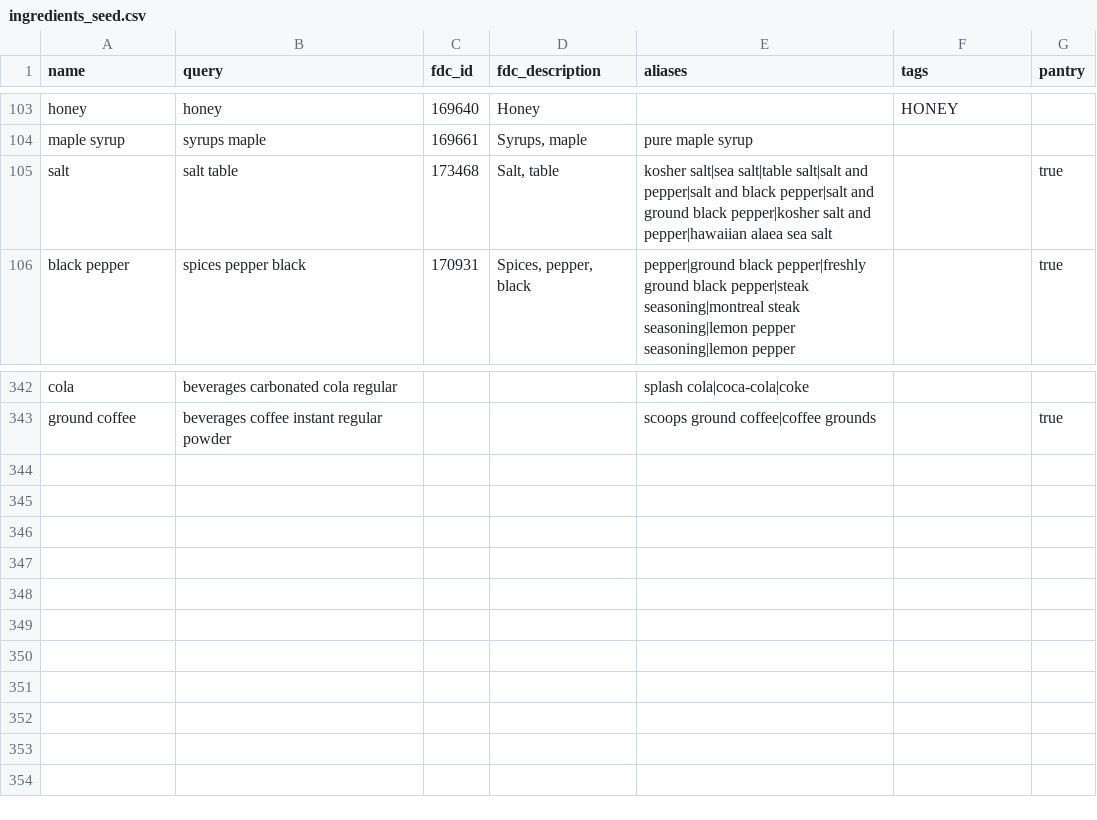
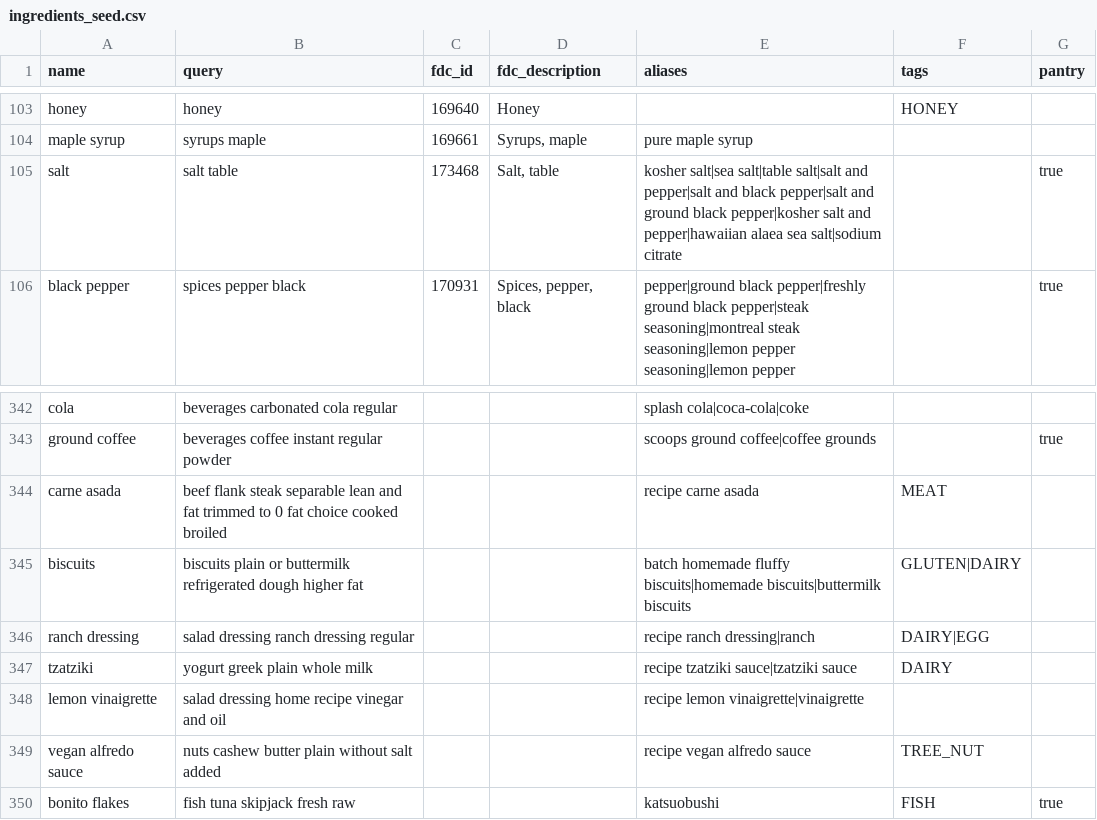
Before and after one commit to FoolsFlagonStudio/Victual, a CSV file: data_pipeline/ingredients_seed.csv, drawn as a sheet; only a part is shown, gaps mark what is left out.

```diff
--- a/data_pipeline/ingredients_seed.csv
+++ b/data_pipeline/ingredients_seed.csv
@@ -104,3 +104,3 @@ honey,honey,169640,Honey,,HONEY,
 maple syrup,syrups maple,169661,"Syrups, maple",pure maple syrup,,
-salt,salt table,173468,"Salt, table",kosher salt|sea salt|table salt|salt and pepper|salt and black pepper|salt and ground black pepper|kosher salt and pepper|hawaiian alaea sea salt,,true
+salt,salt table,173468,"Salt, table",kosher salt|sea salt|table salt|salt and pepper|salt and black pepper|salt and ground black pepper|kosher salt and pepper|hawaiian alaea sea salt|sodium citrate,,true
 black pepper,spices pepper black,170931,"Spices, pepper, black",pepper|ground black pepper|freshly ground black pepper|steak seasoning|montreal steak seasoning|lemon pepper seasoning|lemon pepper,,true
@@ -343 +343,8 @@ cola,beverages carbonated cola regular,,,splash cola|coca-cola|coke,,
 ground coffee,beverages coffee instant regular powder,,,scoops ground coffee|coffee grounds,,true
+carne asada,beef flank steak separable lean and fat trimmed to 0 fat choice cooked broiled,,,recipe carne asada,MEAT,
+biscuits,biscuits plain or buttermilk refrigerated dough higher fat,,,batch homemade fluffy biscuits|homemade biscuits|buttermilk biscuits,GLUTEN|DAIRY,
+ranch dressing,salad dressing ranch dressing regular,,,recipe ranch dressing|ranch,DAIRY|EGG,
+tzatziki,yogurt greek plain whole milk,,,recipe tzatziki sauce|tzatziki sauce,DAIRY,
+lemon vinaigrette,salad dressing home recipe vinegar and oil,,,recipe lemon vinaigrette|vinaigrette,,
+vegan alfredo sauce,nuts cashew butter plain without salt added,,,recipe vegan alfredo sauce,TREE_NUT,
+bonito flakes,fish tuna skipjack fresh raw,,,katsuobushi,FISH,true
```
Also changed, not shown: data_pipeline/portions_extra.csv, data_pipeline/prices_seed.csv, 2 other files.
